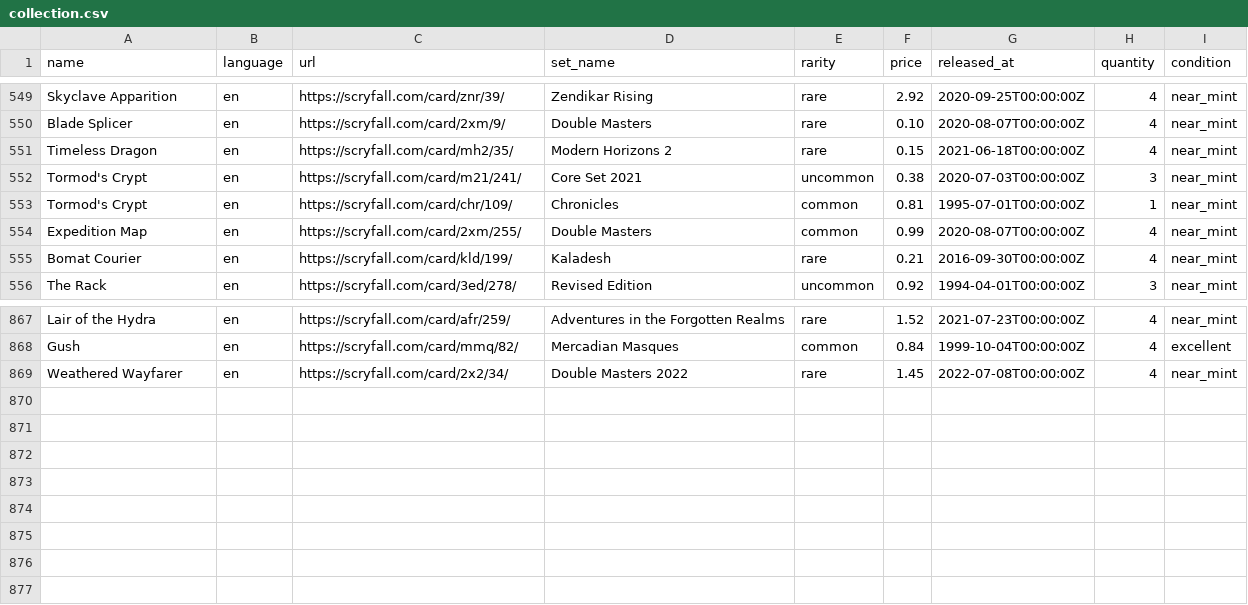
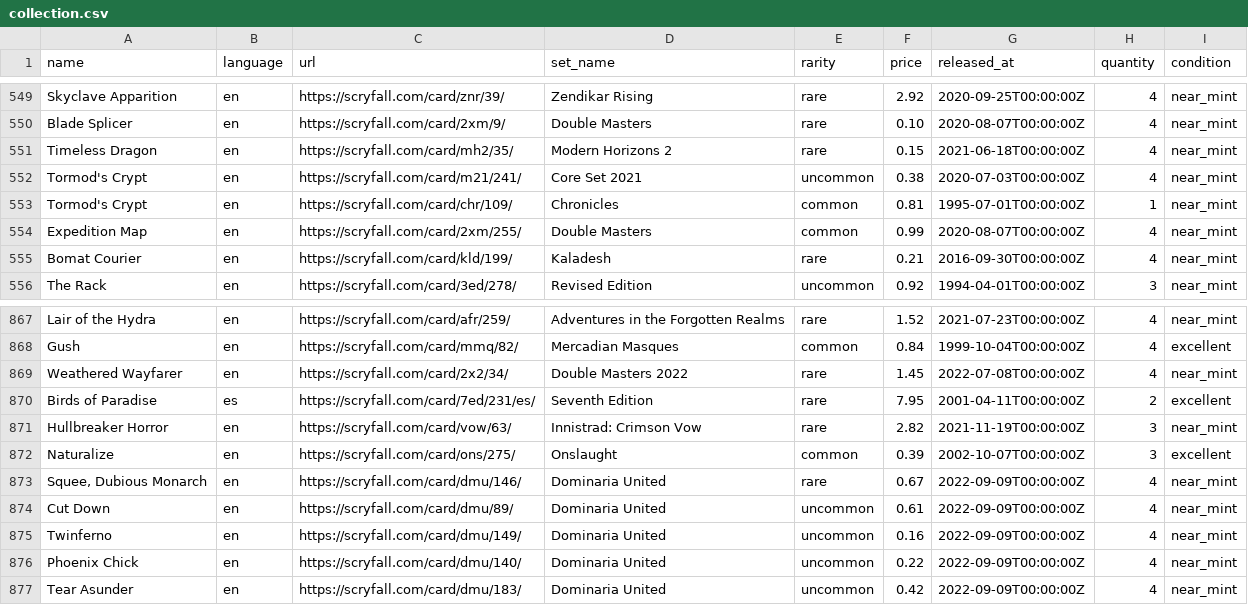
Before and after one commit to maitesin/mtga, a CSV file: devops/csv/collection.csv, drawn as a sheet; only a part is shown, gaps mark what is left out.

Commit message:
Add more cards

```diff
--- a/devops/csv/collection.csv
+++ b/devops/csv/collection.csv
@@ -551,3 +551,3 @@ Blade Splicer,en,https://scryfall.com/card/2xm/9/,Double Masters,rare,0.10,2020-
 Timeless Dragon,en,https://scryfall.com/card/mh2/35/,Modern Horizons 2,rare,0.15,2021-06-18T00:00:00Z,4,near_mint
-Tormod's Crypt,en,https://scryfall.com/card/m21/241/,Core Set 2021,uncommon,0.38,2020-07-03T00:00:00Z,3,near_mint
+Tormod's Crypt,en,https://scryfall.com/card/m21/241/,Core Set 2021,uncommon,0.38,2020-07-03T00:00:00Z,4,near_mint
 Tormod's Crypt,en,https://scryfall.com/card/chr/109/,Chronicles,common,0.81,1995-07-01T00:00:00Z,1,near_mint
@@ -869 +869,9 @@ Gush,en,https://scryfall.com/card/mmq/82/,Mercadian Masques,common,0.84,1999-10-
 Weathered Wayfarer,en,https://scryfall.com/card/2x2/34/,Double Masters 2022,rare,1.45,2022-07-08T00:00:00Z,4,near_mint
+Birds of Paradise,es,https://scryfall.com/card/7ed/231/es/,Seventh Edition,rare,7.95,2001-04-11T00:00:00Z,2,excellent
+Hullbreaker Horror,en,https://scryfall.com/card/vow/63/,Innistrad: Crimson Vow,rare,2.82,2021-11-19T00:00:00Z,3,near_mint
+Naturalize,en,https://scryfall.com/card/ons/275/,Onslaught,common,0.39,2002-10-07T00:00:00Z,3,excellent
+"Squee, Dubious Monarch",en,https://scryfall.com/card/dmu/146/,Dominaria United,rare,0.67,2022-09-09T00:00:00Z,4,near_mint
+Cut Down,en,https://scryfall.com/card/dmu/89/,Dominaria United,uncommon,0.61,2022-09-09T00:00:00Z,4,near_mint
+Twinferno,en,https://scryfall.com/card/dmu/149/,Dominaria United,uncommon,0.16,2022-09-09T00:00:00Z,4,near_mint
+Phoenix Chick,en,https://scryfall.com/card/dmu/140/,Dominaria United,uncommon,0.22,2022-09-09T00:00:00Z,4,near_mint
+Tear Asunder,en,https://scryfall.com/card/dmu/183/,Dominaria United,uncommon,0.42,2022-09-09T00:00:00Z,4,near_mint
```
Also changed, not shown: 26 other files.
